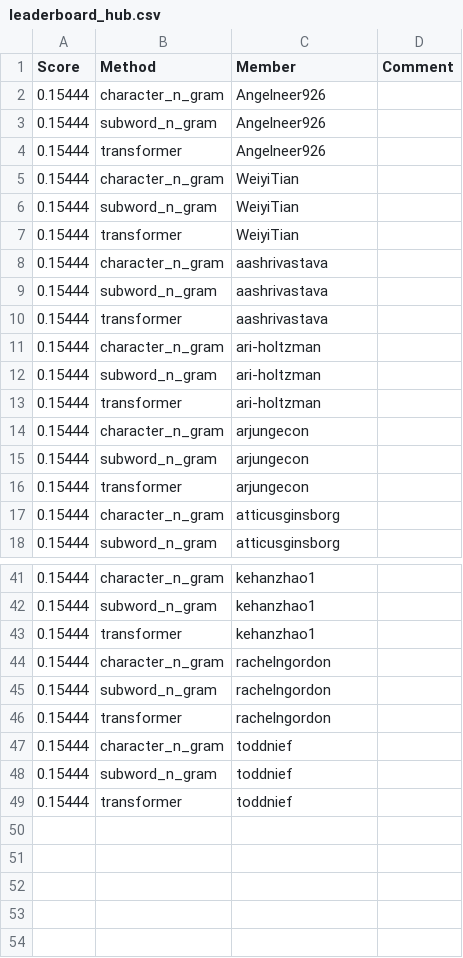
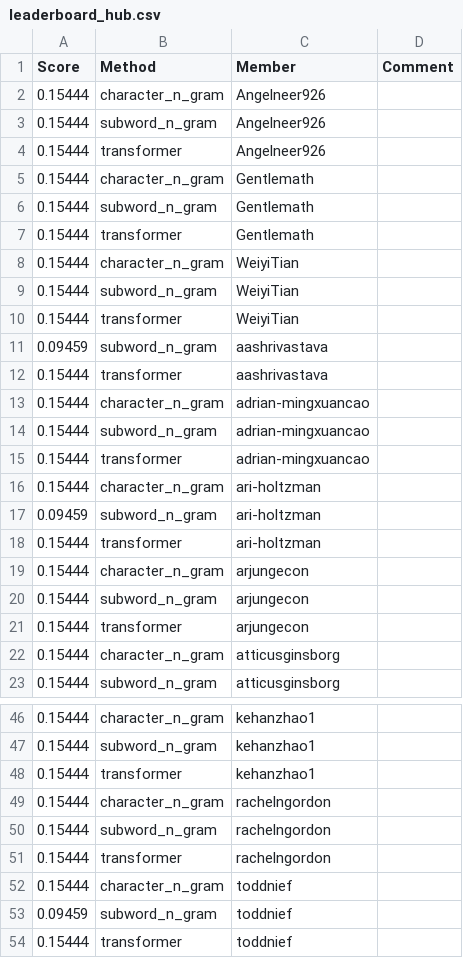
Before and after one commit to UChi-CI/data-37712-win25-leaderboard, a CSV file: assignment-2-leaderboard/leaderboard_hub.csv, drawn as a sheet; only a part is shown, gaps mark what is left out.

Commit message:
Leaderboard Update

```diff
--- a/assignment-2-leaderboard/leaderboard_hub.csv
+++ b/assignment-2-leaderboard/leaderboard_hub.csv
@@ -4,2 +4,5 @@ Score,Method,Member,Comment
 0.15444,transformer,Angelneer926,
+0.15444,character_n_gram,Gentlemath,
+0.15444,subword_n_gram,Gentlemath,
+0.15444,transformer,Gentlemath,
 0.15444,character_n_gram,WeiyiTian,
@@ -7,7 +10,9 @@ Score,Method,Member,Comment
 0.15444,transformer,WeiyiTian,
-0.15444,character_n_gram,aashrivastava,
-0.15444,subword_n_gram,aashrivastava,
+0.09459,subword_n_gram,aashrivastava,
 0.15444,transformer,aashrivastava,
+0.15444,character_n_gram,adrian-mingxuancao,
+0.15444,subword_n_gram,adrian-mingxuancao,
+0.15444,transformer,adrian-mingxuancao,
 0.15444,character_n_gram,ari-holtzman,
-0.15444,subword_n_gram,ari-holtzman,
+0.09459,subword_n_gram,ari-holtzman,
 0.15444,transformer,ari-holtzman,
@@ -47,3 +52,3 @@ Score,Method,Member,Comment
 0.15444,character_n_gram,toddnief,
-0.15444,subword_n_gram,toddnief,
+0.09459,subword_n_gram,toddnief,
 0.15444,transformer,toddnief,
```
